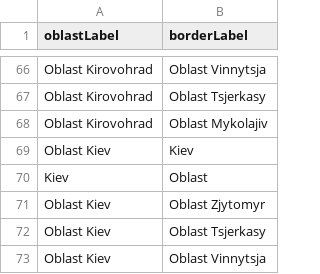
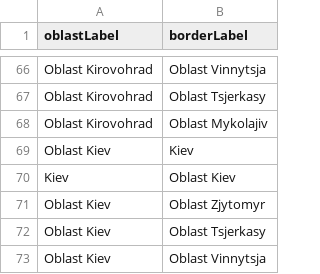
Before and after one commit to Wohesi/progtheorie, a CSV file: csv-borders/UkraineCompleteDataset.csv, drawn as a sheet; only a part is shown, gaps mark what is left out.

Commit message:
Update UkraineCompleteDataset.csv

```diff
--- a/csv-borders/UkraineCompleteDataset.csv
+++ b/csv-borders/UkraineCompleteDataset.csv
@@ -69,3 +69,3 @@ Oblast Kirovohrad,Oblast Mykolajiv
 Oblast Kiev,Kiev
-Kiev,Oblast
+Kiev,Oblast Kiev
 Oblast Kiev,Oblast Zjytomyr
```
